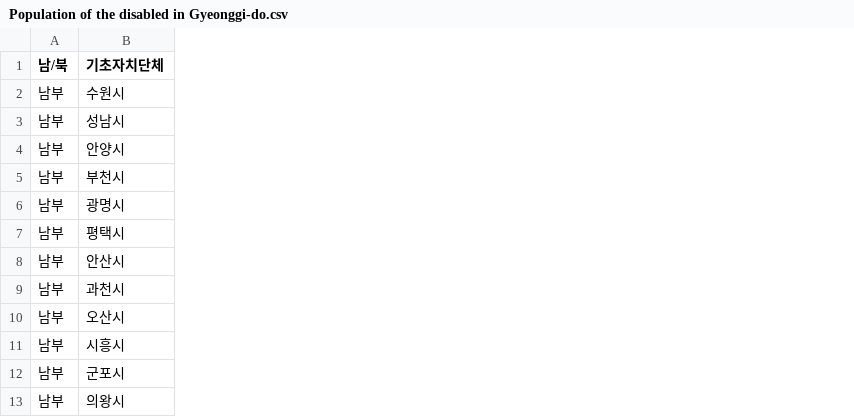
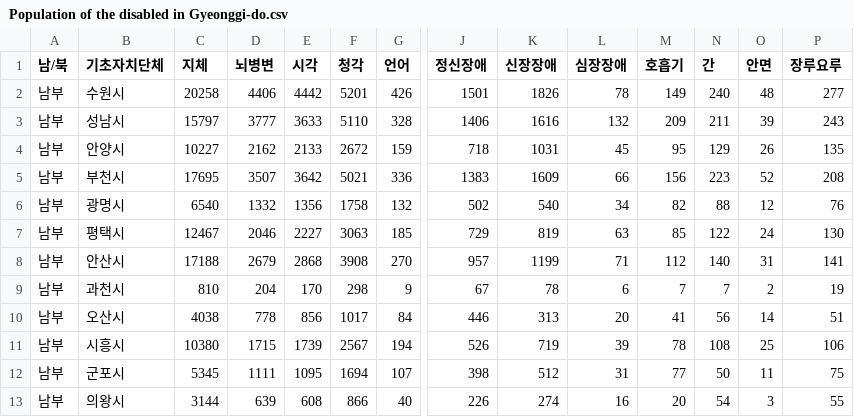
Before and after one commit to milkywaypeko/ASD_FI_Correlation, a CSV file: Statistics/Disabled/Population of the disabled in Gyeonggi-do.csv, drawn as a sheet; only a part is shown, gaps mark what is left out; the diff covers the shown part only; the diff names each change by its address in the sheet, - before the commit and + after, or states it on an @@ line.

```diff
--- a/Statistics/Disabled/Population of the disabled in Gyeonggi-do.csv
+++ b/Statistics/Disabled/Population of the disabled in Gyeonggi-do.csv
+column C (지체), rows 2-13: 20258 | 15797 | 10227 | 17695 | 6540 | 12467 | 17188 | 810 | 4038 | 10380 | 5345 | 3144
+column D (뇌병변), rows 2-13: 4406 | 3777 | 2162 | 3507 | 1332 | 2046 | 2679 | 204 | 778 | 1715 | 1111 | 639
+column E (시각), rows 2-13: 4442 | 3633 | 2133 | 3642 | 1356 | 2227 | 2868 | 170 | 856 | 1739 | 1095 | 608
+column F (청각), rows 2-13: 5201 | 5110 | 2672 | 5021 | 1758 | 3063 | 3908 | 298 | 1017 | 2567 | 1694 | 866
+column G (언어), rows 2-13: 426 | 328 | 159 | 336 | 132 | 185 | 270 | 9 | 84 | 194 | 107 | 40
+column J (정신장애), rows 2-13: 1501 | 1406 | 718 | 1383 | 502 | 729 | 957 | 67 | 446 | 526 | 398 | 226
+column K (신장장애), rows 2-13: 1826 | 1616 | 1031 | 1609 | 540 | 819 | 1199 | 78 | 313 | 719 | 512 | 274
+column L (심장장애), rows 2-13: 78 | 132 | 45 | 66 | 34 | 63 | 71 | 6 | 20 | 39 | 31 | 16
+column M (호흡기), rows 2-13: 149 | 209 | 95 | 156 | 82 | 85 | 112 | 7 | 41 | 78 | 77 | 20
+column N (간), rows 2-13: 240 | 211 | 129 | 223 | 88 | 122 | 140 | 7 | 56 | 108 | 50 | 54
+column O (안면), rows 2-13: 48 | 39 | 26 | 52 | 12 | 24 | 31 | 2 | 14 | 25 | 11 | 3
+column P (장루요루), rows 2-13: 277 | 243 | 135 | 208 | 76 | 130 | 141 | 19 | 51 | 106 | 75 | 55
```
Also changed, not shown: 1 added column elsewhere in this file, Statistics/Disabled/Population of the disabled in Gangwon-do.csv, Statistics/Disabled/Population of the disabled in Gyeongsangbuk-do.csv, 15 other files.
